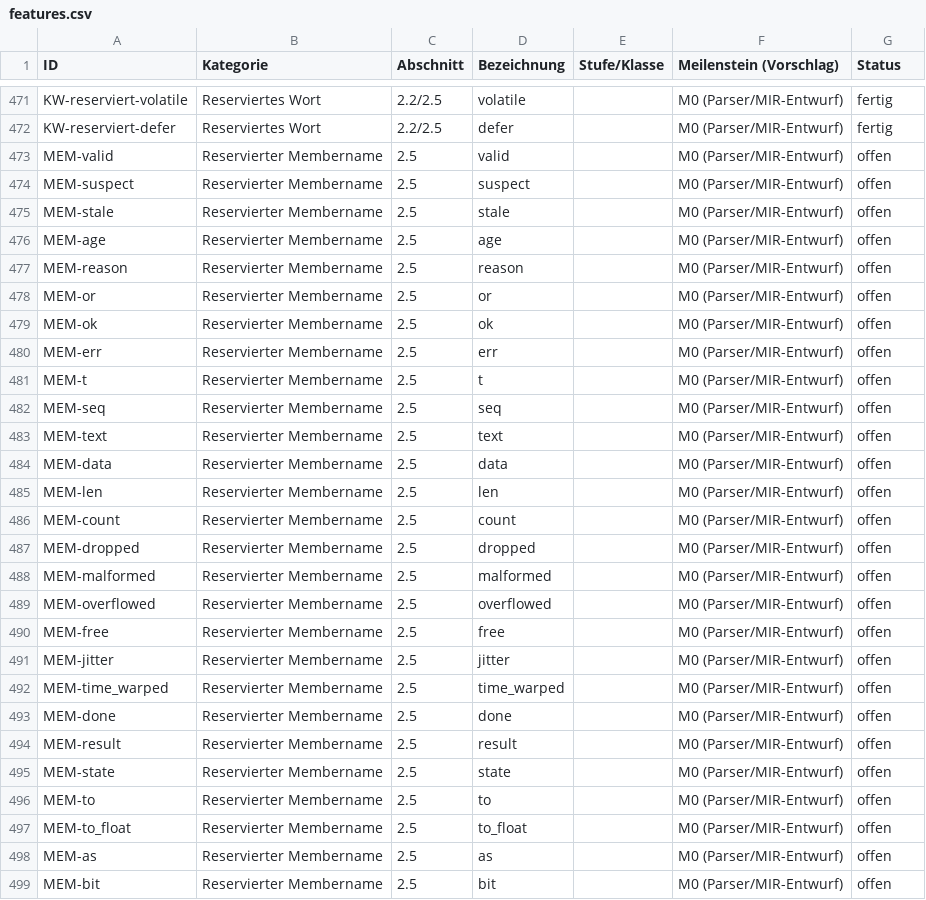
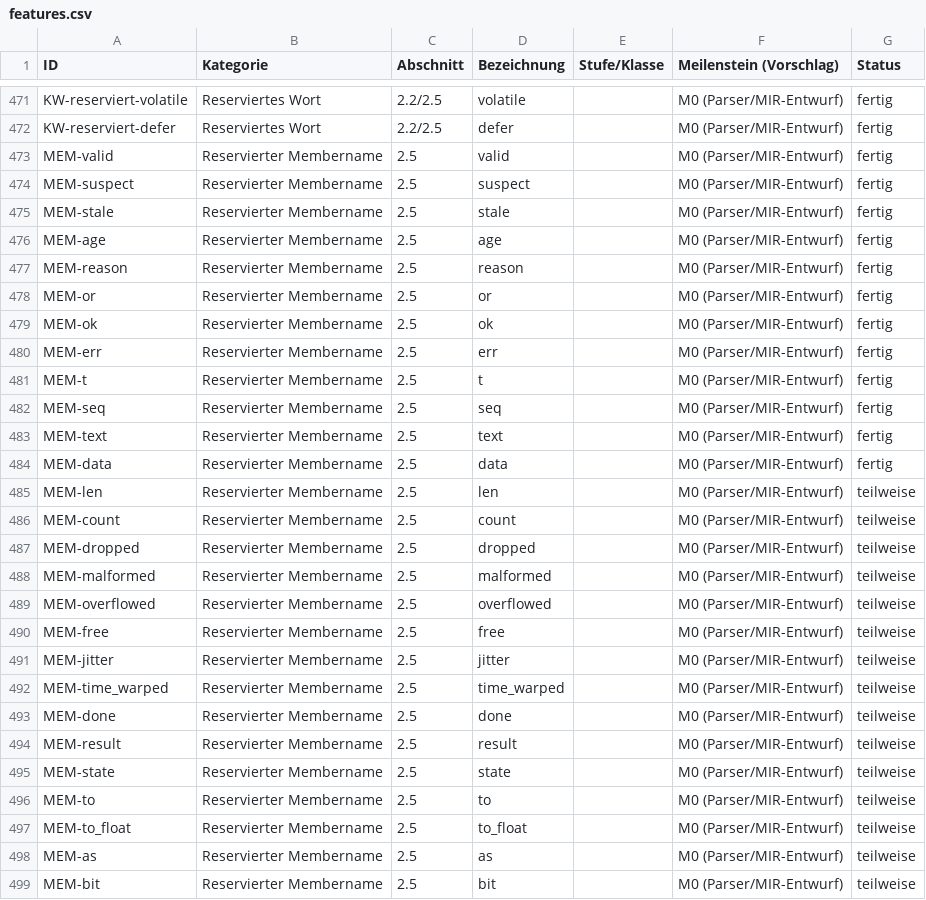
Before and after one commit to mannomannX/takt, a CSV file: plan/features.csv, drawn as a sheet; only a part is shown, gaps mark what is left out; the diff covers the shown part only.

```diff
--- a/plan/features.csv
+++ b/plan/features.csv
@@ -472,28 +472,28 @@ KW-reserviert-volatile,Reserviertes Wort,2.2/2.5,volatile,,M0 (Parser/MIR-Entwur
 KW-reserviert-defer,Reserviertes Wort,2.2/2.5,defer,,M0 (Parser/MIR-Entwurf),fertig
-MEM-valid,Reservierter Membername,2.5,valid,,M0 (Parser/MIR-Entwurf),offen
-MEM-suspect,Reservierter Membername,2.5,suspect,,M0 (Parser/MIR-Entwurf),offen
-MEM-stale,Reservierter Membername,2.5,stale,,M0 (Parser/MIR-Entwurf),offen
-MEM-age,Reservierter Membername,2.5,age,,M0 (Parser/MIR-Entwurf),offen
-MEM-reason,Reservierter Membername,2.5,reason,,M0 (Parser/MIR-Entwurf),offen
-MEM-or,Reservierter Membername,2.5,or,,M0 (Parser/MIR-Entwurf),offen
-MEM-ok,Reservierter Membername,2.5,ok,,M0 (Parser/MIR-Entwurf),offen
-MEM-err,Reservierter Membername,2.5,err,,M0 (Parser/MIR-Entwurf),offen
-MEM-t,Reservierter Membername,2.5,t,,M0 (Parser/MIR-Entwurf),offen
-MEM-seq,Reservierter Membername,2.5,seq,,M0 (Parser/MIR-Entwurf),offen
-MEM-text,Reservierter Membername,2.5,text,,M0 (Parser/MIR-Entwurf),offen
-MEM-data,Reservierter Membername,2.5,data,,M0 (Parser/MIR-Entwurf),offen
-MEM-len,Reservierter Membername,2.5,len,,M0 (Parser/MIR-Entwurf),offen
-MEM-count,Reservierter Membername,2.5,count,,M0 (Parser/MIR-Entwurf),offen
-MEM-dropped,Reservierter Membername,2.5,dropped,,M0 (Parser/MIR-Entwurf),offen
-MEM-malformed,Reservierter Membername,2.5,malformed,,M0 (Parser/MIR-Entwurf),offen
-MEM-overflowed,Reservierter Membername,2.5,overflowed,,M0 (Parser/MIR-Entwurf),offen
-MEM-free,Reservierter Membername,2.5,free,,M0 (Parser/MIR-Entwurf),offen
-MEM-jitter,Reservierter Membername,2.5,jitter,,M0 (Parser/MIR-Entwurf),offen
-MEM-time_warped,Reservierter Membername,2.5,time_warped,,M0 (Parser/MIR-Entwurf),offen
-MEM-done,Reservierter Membername,2.5,done,,M0 (Parser/MIR-Entwurf),offen
-MEM-result,Reservierter Membername,2.5,result,,M0 (Parser/MIR-Entwurf),offen
-MEM-state,Reservierter Membername,2.5,state,,M0 (Parser/MIR-Entwurf),offen
-MEM-to,Reservierter Membername,2.5,to,,M0 (Parser/MIR-Entwurf),offen
-MEM-to_float,Reservierter Membername,2.5,to_float,,M0 (Parser/MIR-Entwurf),offen
-MEM-as,Reservierter Membername,2.5,as,,M0 (Parser/MIR-Entwurf),offen
-MEM-bit,Reservierter Membername,2.5,bit,,M0 (Parser/MIR-Entwurf),offen
+MEM-valid,Reservierter Membername,2.5,valid,,M0 (Parser/MIR-Entwurf),fertig
+MEM-suspect,Reservierter Membername,2.5,suspect,,M0 (Parser/MIR-Entwurf),fertig
+MEM-stale,Reservierter Membername,2.5,stale,,M0 (Parser/MIR-Entwurf),fertig
+MEM-age,Reservierter Membername,2.5,age,,M0 (Parser/MIR-Entwurf),fertig
+MEM-reason,Reservierter Membername,2.5,reason,,M0 (Parser/MIR-Entwurf),fertig
+MEM-or,Reservierter Membername,2.5,or,,M0 (Parser/MIR-Entwurf),fertig
+MEM-ok,Reservierter Membername,2.5,ok,,M0 (Parser/MIR-Entwurf),fertig
+MEM-err,Reservierter Membername,2.5,err,,M0 (Parser/MIR-Entwurf),fertig
+MEM-t,Reservierter Membername,2.5,t,,M0 (Parser/MIR-Entwurf),fertig
+MEM-seq,Reservierter Membername,2.5,seq,,M0 (Parser/MIR-Entwurf),fertig
+MEM-text,Reservierter Membername,2.5,text,,M0 (Parser/MIR-Entwurf),fertig
+MEM-data,Reservierter Membername,2.5,data,,M0 (Parser/MIR-Entwurf),fertig
+MEM-len,Reservierter Membername,2.5,len,,M0 (Parser/MIR-Entwurf),teilweise
+MEM-count,Reservierter Membername,2.5,count,,M0 (Parser/MIR-Entwurf),teilweise
+MEM-dropped,Reservierter Membername,2.5,dropped,,M0 (Parser/MIR-Entwurf),teilweise
+MEM-malformed,Reservierter Membername,2.5,malformed,,M0 (Parser/MIR-Entwurf),teilweise
+MEM-overflowed,Reservierter Membername,2.5,overflowed,,M0 (Parser/MIR-Entwurf),teilweise
+MEM-free,Reservierter Membername,2.5,free,,M0 (Parser/MIR-Entwurf),teilweise
+MEM-jitter,Reservierter Membername,2.5,jitter,,M0 (Parser/MIR-Entwurf),teilweise
+MEM-time_warped,Reservierter Membername,2.5,time_warped,,M0 (Parser/MIR-Entwurf),teilweise
+MEM-done,Reservierter Membername,2.5,done,,M0 (Parser/MIR-Entwurf),teilweise
+MEM-result,Reservierter Membername,2.5,result,,M0 (Parser/MIR-Entwurf),teilweise
+MEM-state,Reservierter Membername,2.5,state,,M0 (Parser/MIR-Entwurf),teilweise
+MEM-to,Reservierter Membername,2.5,to,,M0 (Parser/MIR-Entwurf),teilweise
+MEM-to_float,Reservierter Membername,2.5,to_float,,M0 (Parser/MIR-Entwurf),teilweise
+MEM-as,Reservierter Membername,2.5,as,,M0 (Parser/MIR-Entwurf),teilweise
+MEM-bit,Reservierter Membername,2.5,bit,,M0 (Parser/MIR-Entwurf),teilweise
```
Also changed, not shown: 39 edited cells elsewhere in this file, 53 other files.
